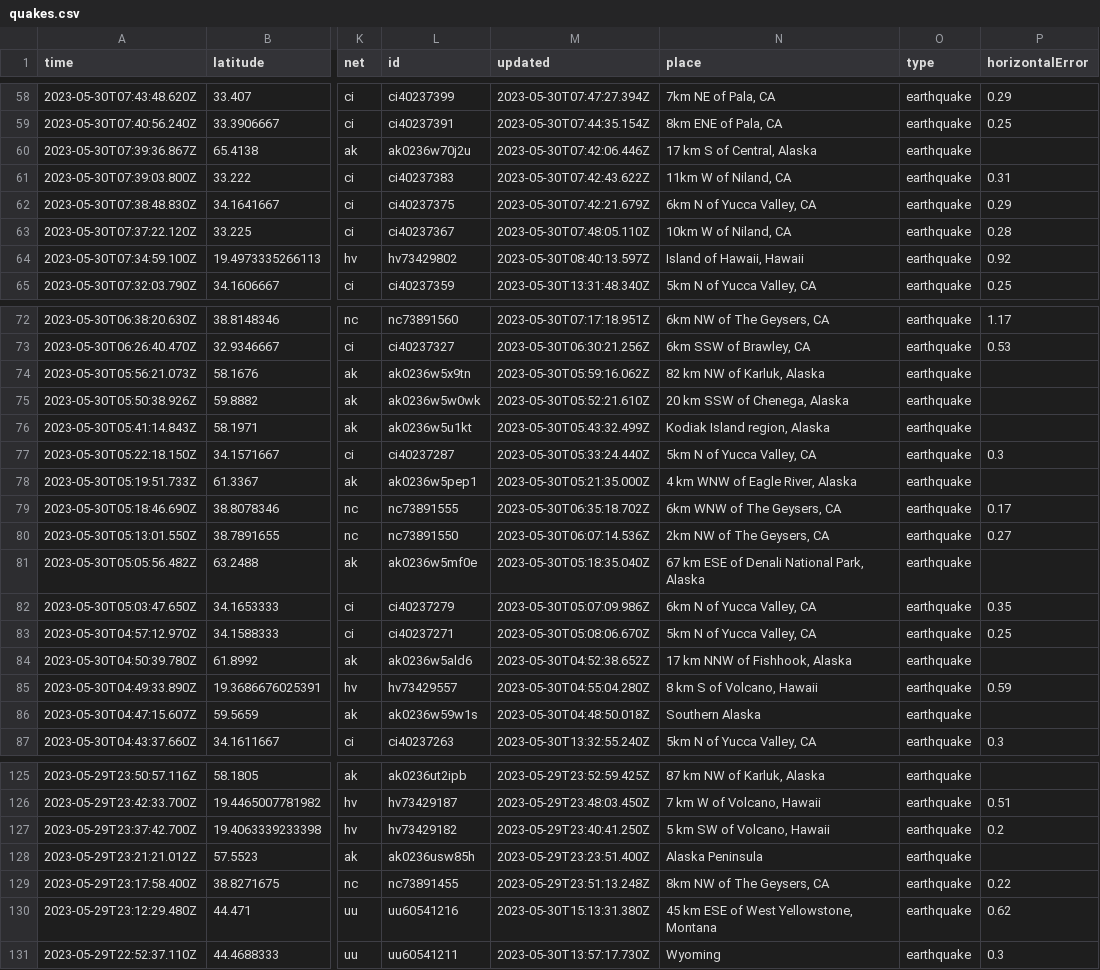
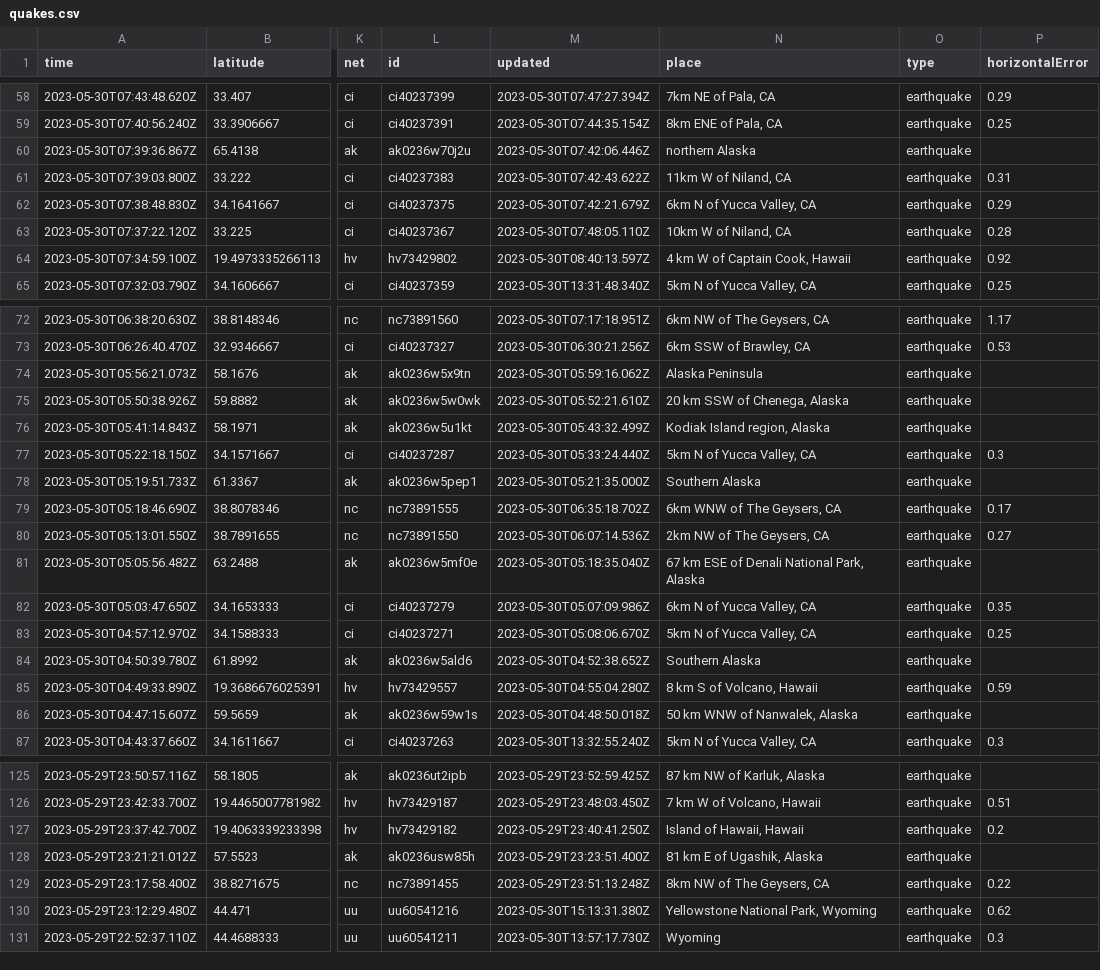
Before and after one commit to ashu-parida-hpe/sample-java-app, a CSV file: quakes.csv, drawn as a sheet; only a part is shown, gaps mark what is left out; the diff covers the shown part only; the diff names each change by its address in the sheet, - before the commit and + after, or states it on an @@ line.

```diff
--- a/quakes.csv
+++ b/quakes.csv
-N60 (place): 17 km S of Central, Alaska
+N60 (place): northern Alaska
-N64 (place): Island of Hawaii, Hawaii
+N64 (place): 4 km W of Captain Cook, Hawaii
-N74 (place): 82 km NW of Karluk, Alaska
+N74 (place): Alaska Peninsula
-N78 (place): 4 km WNW of Eagle River, Alaska
+N78 (place): Southern Alaska
-N84 (place): 17 km NNW of Fishhook, Alaska
+N84 (place): Southern Alaska
-N86 (place): Southern Alaska
+N86 (place): 50 km WNW of Nanwalek, Alaska
-N127 (place): 5 km SW of Volcano, Hawaii
+N127 (place): Island of Hawaii, Hawaii
-N128 (place): Alaska Peninsula
+N128 (place): 81 km E of Ugashik, Alaska
-N130 (place): 45 km ESE of West Yellowstone, Montana
+N130 (place): Yellowstone National Park, Wyoming
```
Also changed, not shown: 1 removed row and 22 edited cells elsewhere in this file.
